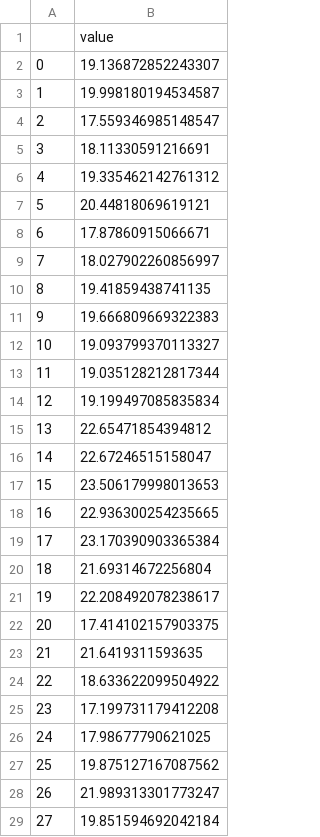
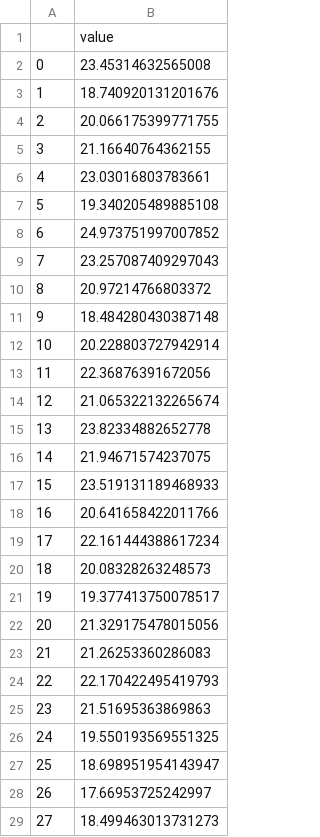
Before and after one commit to DudusB/tud-ais, a CSV file: Regression/House-Prices/houses_test.csv, drawn as a sheet; only a part is shown; the diff covers the shown part only.

Commit message:
Regression fix ready to deliver

```diff
--- a/Regression/House-Prices/houses_test.csv
+++ b/Regression/House-Prices/houses_test.csv
@@ -1,29 +1,29 @@
 ,value
-0,19.136872852243307
-1,19.998180194534587
-2,17.559346985148547
-3,18.11330591216691
-4,19.335462142761312
-5,20.44818069619121
-6,17.87860915066671
-7,18.027902260856997
-8,19.41859438741135
-9,19.666809669322383
-10,19.093799370113327
-11,19.035128212817344
-12,19.199497085835834
-13,22.65471854394812
-14,22.67246515158047
-15,23.506179998013653
-16,22.936300254235665
-17,23.170390903365384
-18,21.69314672256804
-19,22.208492078238617
-20,17.414102157903375
-21,21.6419311593635
-22,18.633622099504922
-23,17.199731179412208
-24,17.98677790621025
-25,19.875127167087562
-26,21.989313301773247
-27,19.851594692042184
+0,23.45314632565008
+1,18.740920131201676
+2,20.066175399771755
+3,21.16640764362155
+4,23.03016803783661
+5,19.340205489885108
+6,24.973751997007852
+7,23.257087409297043
+8,20.97214766803372
+9,18.484280430387148
+10,20.228803727942914
+11,22.36876391672056
+12,21.065322132265674
+13,23.82334882652778
+14,21.94671574237075
+15,23.519131189468933
+16,20.641658422011766
+17,22.161444388617234
+18,20.08328263248573
+19,19.377413750078517
+20,21.329175478015056
+21,21.26253360286083
+22,22.170422495419793
+23,21.51695363869863
+24,19.550193569551325
+25,18.698951954143947
+26,17.66953725242997
+27,18.499463013731273
```
Also changed, not shown: 75 edited cells elsewhere in this file, 1 other file.
